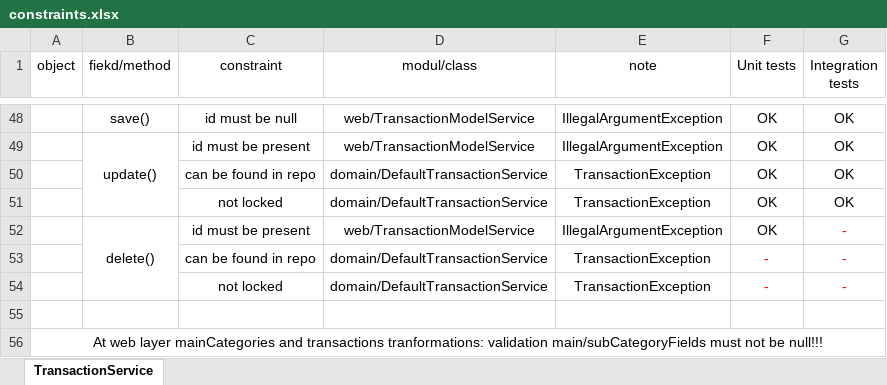
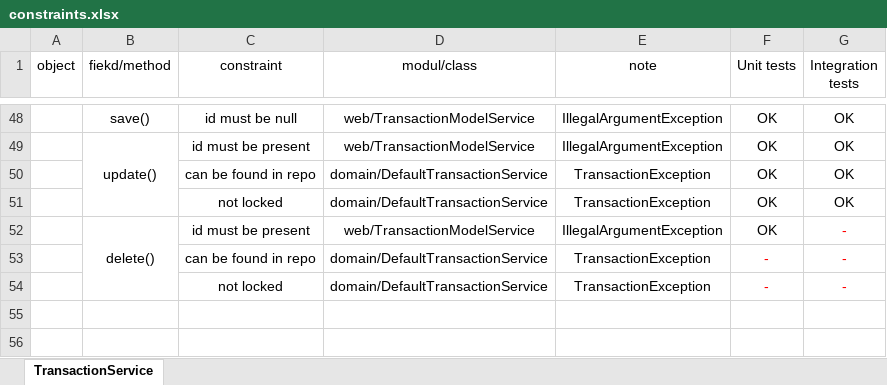
Before and after one commit to ibartuszek/thesis-topic-budget-manager, an Excel workbook: budgetmanager-transaction-service/notes/constraints.xlsx, sheet TransactionService, drawn as a sheet; only a part is shown, gaps mark what is left out; values as stored, in another font and other column widths than the file's, no borders; the diff names each change by its address in the sheet, - before the commit and + after, or states it on an @@ line.

Commit message:
Replace GET method body to RequestParams, add MainCategoryModelTransformer, SubCategoryModelTransformer null checks to domain object transfomrs

```diff
--- a/budgetmanager-transaction-service/notes/constraints.xlsx (sheet TransactionService)
+++ b/budgetmanager-transaction-service/notes/constraints.xlsx (sheet TransactionService)
-row 55: (empty)
-row 56: At web layer mainCategories and transactions tranformations: validation main/subCategoryFields must not be null!!!
```
Also changed, not shown: 11 other files.
